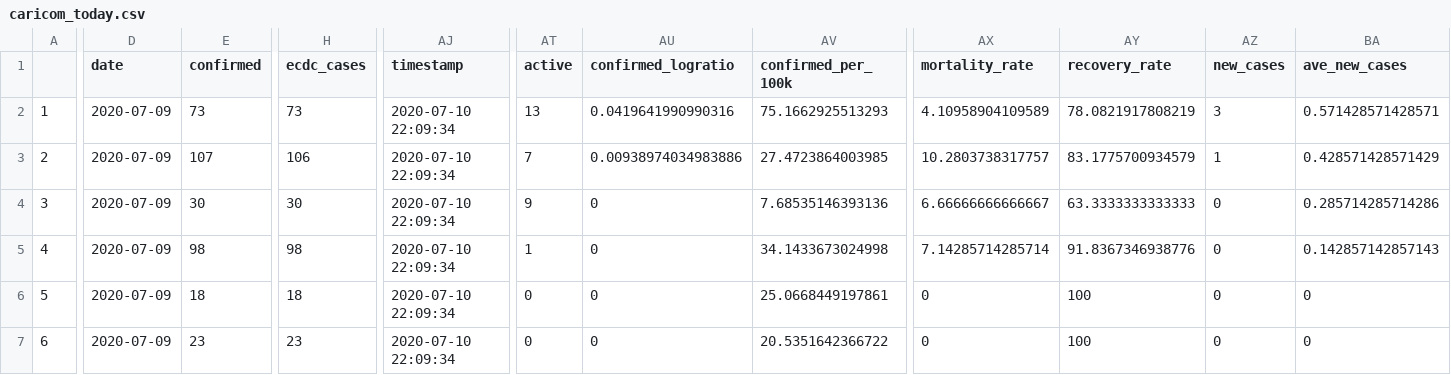
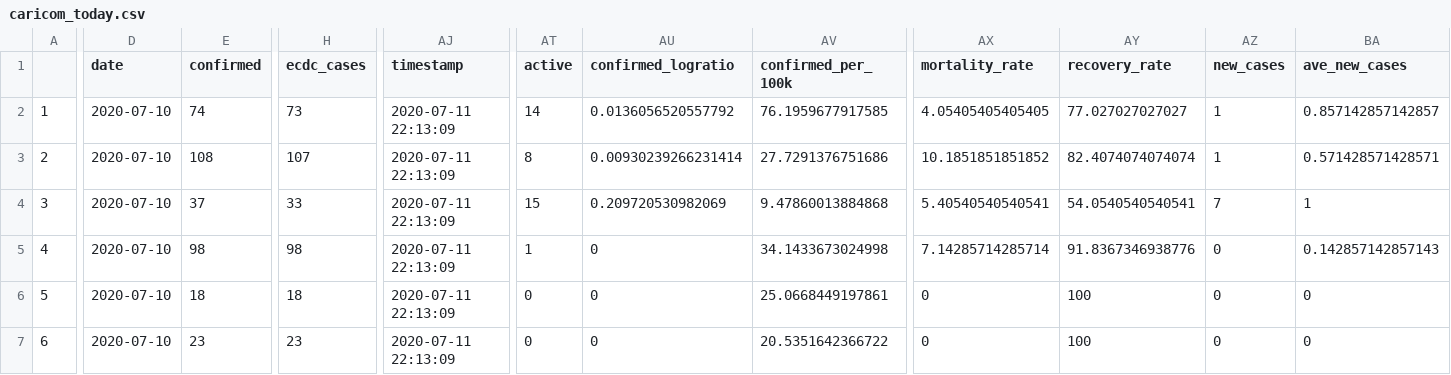
Before and after one commit to yohance-nicholas/CARICOM-COVID19-Dashboard, a CSV file: caricom_today.csv, drawn as a sheet; only a part is shown, gaps mark what is left out; the diff covers the shown part only; the diff names each change by its address in the sheet, - before the commit and + after, or states it on an @@ line.

```diff
--- a/caricom_today.csv
+++ b/caricom_today.csv
-D2:D7 (date): 2020-07-09
+D2:D7 (date): 2020-07-10
-E2 (confirmed): 73
+E2 (confirmed): 74
-AJ2:AJ7 (timestamp): 2020-07-10 22:09:34
+AJ2:AJ7 (timestamp): 2020-07-11 22:13:09
-AT2 (active): 13
+AT2 (active): 14
-AU2 (confirmed_logratio): 0.0419641990990316
+AU2 (confirmed_logratio): 0.0136056520557792
-AV2 (confirmed_per_100k): 75.1662925513293
+AV2 (confirmed_per_100k): 76.1959677917585
-AX2 (mortality_rate): 4.10958904109589
+AX2 (mortality_rate): 4.05405405405405
-AY2 (recovery_rate): 78.0821917808219
+AY2 (recovery_rate): 77.027027027027
-AZ2 (new_cases): 3
+AZ2 (new_cases): 1
-BA2 (ave_new_cases): 0.571428571428571
+BA2 (ave_new_cases): 0.857142857142857
-E3 (confirmed): 107
+E3 (confirmed): 108
-H3 (ecdc_cases): 106
+H3 (ecdc_cases): 107
-AT3 (active): 7
+AT3 (active): 8
-AU3 (confirmed_logratio): 0.00938974034983886
+AU3 (confirmed_logratio): 0.00930239266231414
-AV3 (confirmed_per_100k): 27.4723864003985
+AV3 (confirmed_per_100k): 27.7291376751686
-AX3 (mortality_rate): 10.2803738317757
+AX3 (mortality_rate): 10.1851851851852
-AY3 (recovery_rate): 83.1775700934579
+AY3 (recovery_rate): 82.4074074074074
-BA3 (ave_new_cases): 0.428571428571429
+BA3 (ave_new_cases): 0.571428571428571
-E4 (confirmed): 30
+E4 (confirmed): 37
-H4 (ecdc_cases): 30
+H4 (ecdc_cases): 33
-AT4 (active): 9
+AT4 (active): 15
-AU4 (confirmed_logratio): 0
+AU4 (confirmed_logratio): 0.209720530982069
-AV4 (confirmed_per_100k): 7.68535146393136
+AV4 (confirmed_per_100k): 9.47860013884868
-AX4 (mortality_rate): 6.66666666666667
+AX4 (mortality_rate): 5.40540540540541
-AY4 (recovery_rate): 63.3333333333333
+AY4 (recovery_rate): 54.0540540540541
-AZ4 (new_cases): 0
+AZ4 (new_cases): 7
-BA4 (ave_new_cases): 0.285714285714286
+BA4 (ave_new_cases): 1
```
Also changed, not shown: 65 edited cells elsewhere in this file, caricom_covid_regression_data.csv, 9 other files.
